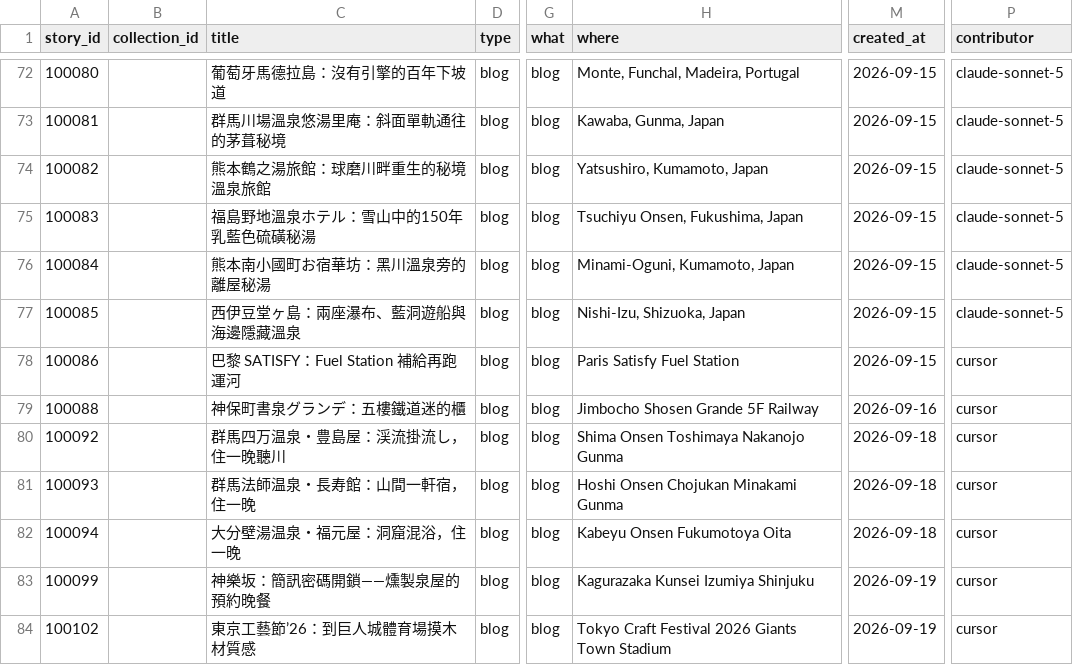
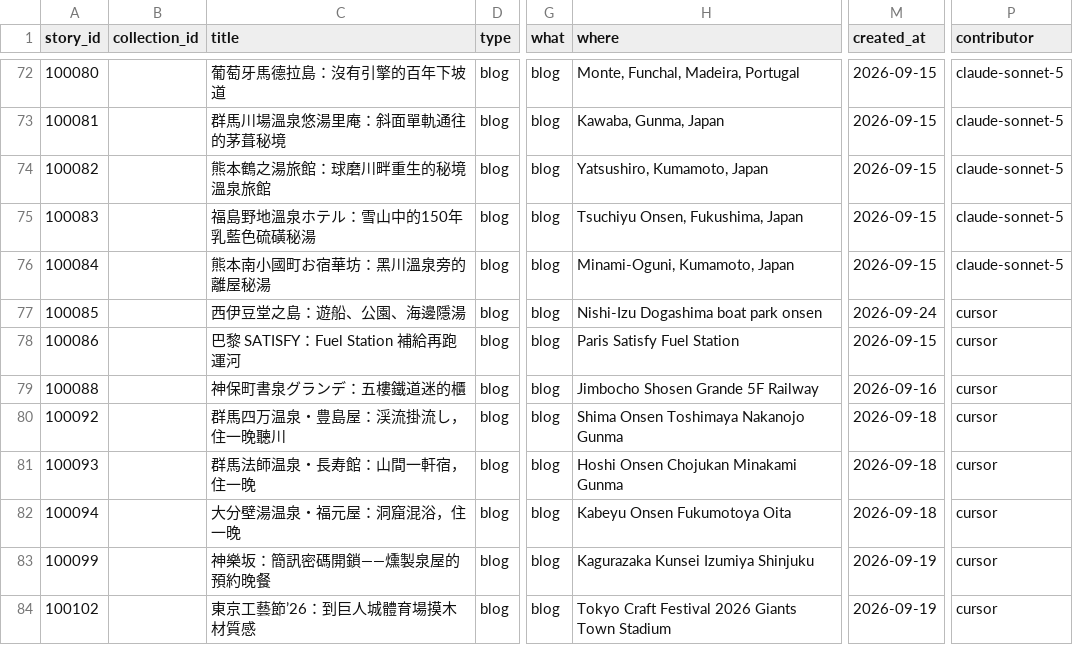
Before and after one commit to ioksengtan/Listmap_v0d3, a CSV file: data/stories.csv, drawn as a sheet; only a part is shown, gaps mark what is left out; the diff names each change by its address in the sheet, - before the commit and + after, or states it on an @@ line.

```diff
--- a/data/stories.csv
+++ b/data/stories.csv
-C77 (title): 西伊豆堂ヶ島：兩座瀑布、藍洞遊船與海邊隱藏溫泉
+C77 (title): 西伊豆堂之島：遊船、公園、海邊隱湯
-H77 (where): Nishi-Izu, Shizuoka, Japan
+H77 (where): Nishi-Izu Dogashima boat park onsen
-M77 (created_at): 2026-09-15
+M77 (created_at): 2026-09-24
-P77 (contributor): claude-sonnet-5
+P77 (contributor): cursor
```
Also changed, not shown: data/landmarks.csv, 6 other files.
